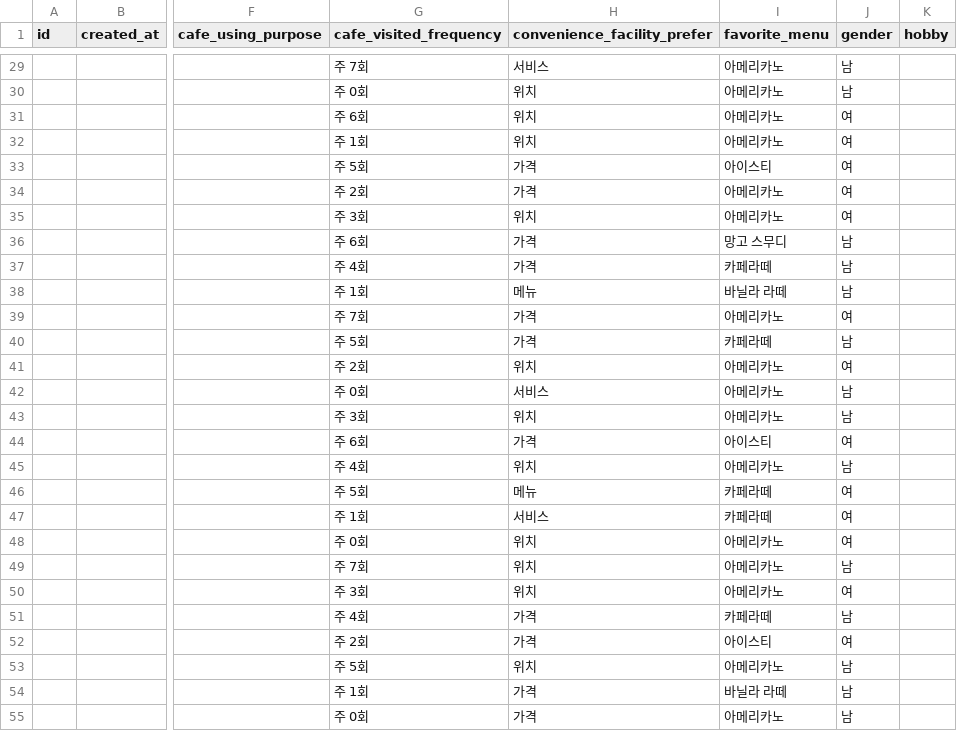
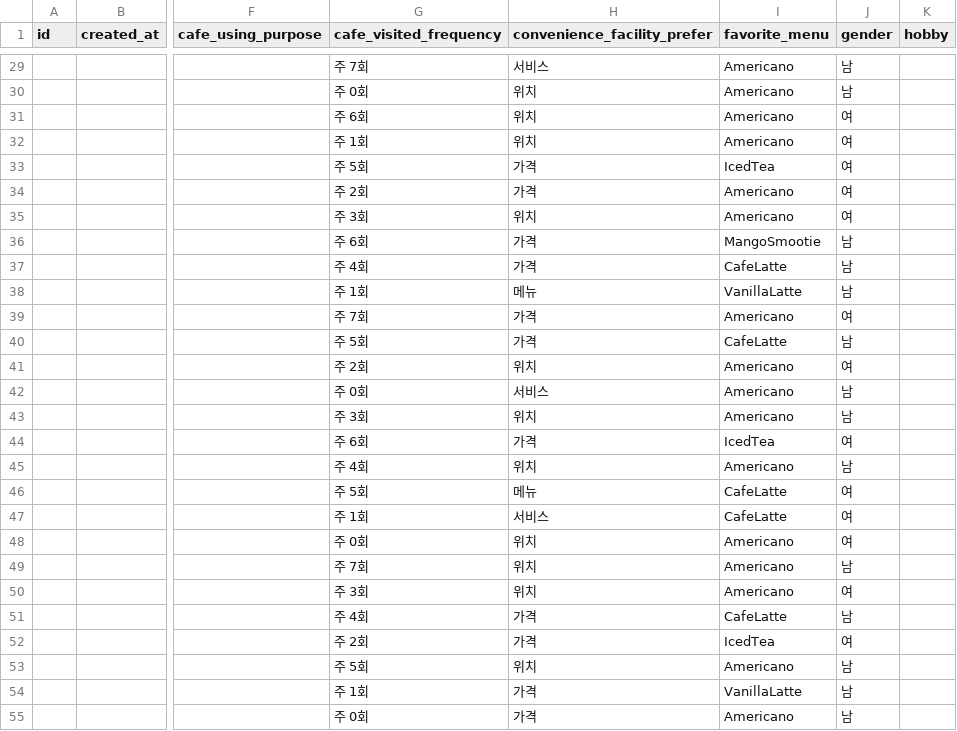
Before and after one commit to CalmCafeApp/DataAnalysis, a CSV file: survey.csv, drawn as a sheet; only a part is shown, gaps mark what is left out; the diff covers the shown part only; the diff names each change by its address in the sheet, - before the commit and + after, or states it on an @@ line.

Commit message:
font size, cafe menu language

```diff
--- a/survey.csv
+++ b/survey.csv
-I29:I32 (favorite_menu): 아메리카노
+I29:I32 (favorite_menu): Americano
-I33 (favorite_menu): 아이스티
+I33 (favorite_menu): IcedTea
-I34:I35 (favorite_menu): 아메리카노
+I34:I35 (favorite_menu): Americano
-I36 (favorite_menu): 망고 스무디
+I36 (favorite_menu): MangoSmootie
-I37 (favorite_menu): 카페라떼
+I37 (favorite_menu): CafeLatte
-I38 (favorite_menu): 바닐라 라떼
+I38 (favorite_menu): VanillaLatte
-I39 (favorite_menu): 아메리카노
+I39 (favorite_menu): Americano
-I40 (favorite_menu): 카페라떼
+I40 (favorite_menu): CafeLatte
-I41:I43 (favorite_menu): 아메리카노
+I41:I43 (favorite_menu): Americano
-I44 (favorite_menu): 아이스티
+I44 (favorite_menu): IcedTea
-I45 (favorite_menu): 아메리카노
+I45 (favorite_menu): Americano
-I46:I47 (favorite_menu): 카페라떼
+I46:I47 (favorite_menu): CafeLatte
-I48:I50 (favorite_menu): 아메리카노
+I48:I50 (favorite_menu): Americano
-I51 (favorite_menu): 카페라떼
+I51 (favorite_menu): CafeLatte
-I52 (favorite_menu): 아이스티
+I52 (favorite_menu): IcedTea
-I53 (favorite_menu): 아메리카노
+I53 (favorite_menu): Americano
-I54 (favorite_menu): 바닐라 라떼
+I54 (favorite_menu): VanillaLatte
-I55 (favorite_menu): 아메리카노
+I55 (favorite_menu): Americano
```
Also changed, not shown: 73 edited cells elsewhere in this file, 8 other files.
